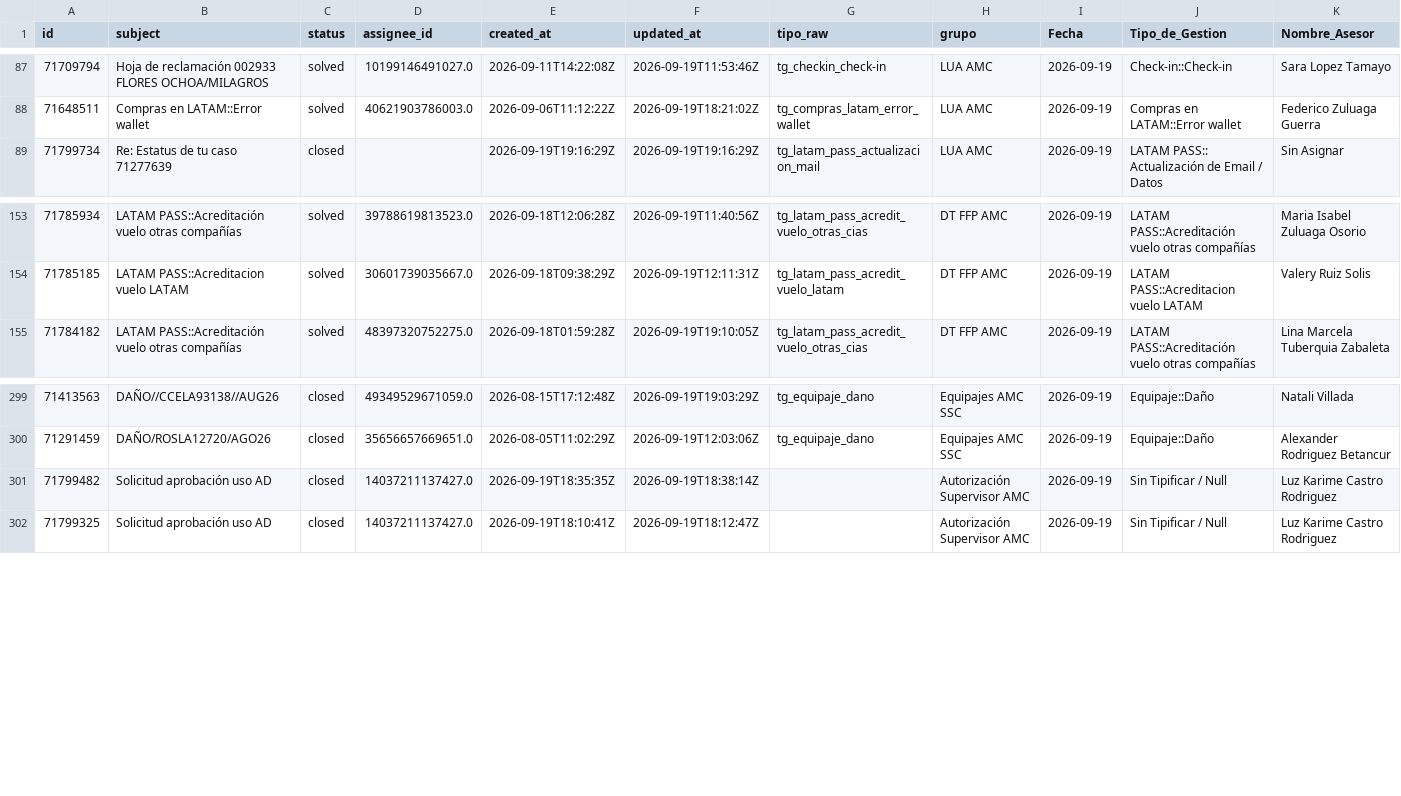
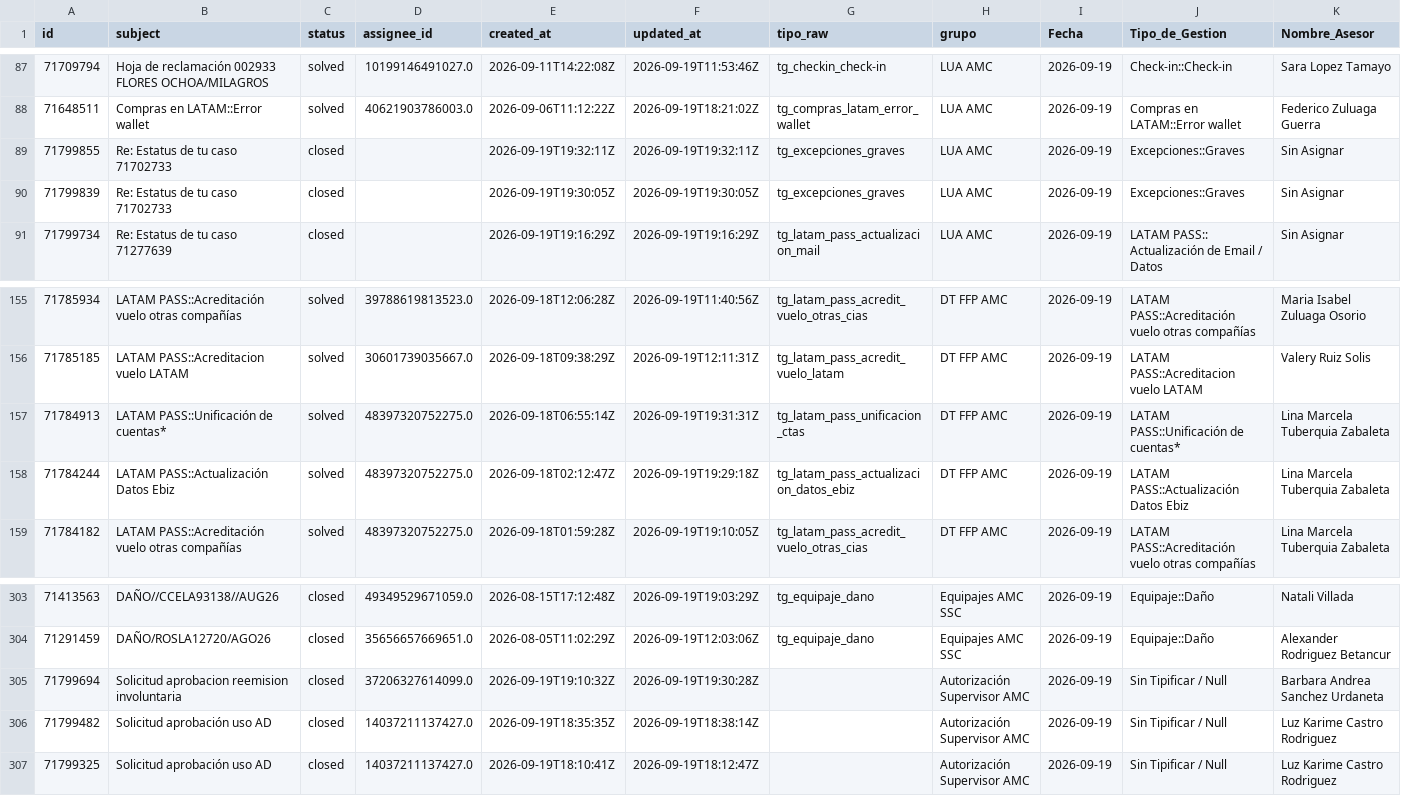
Before and after one commit to carlosmurilloealmacontact/presencia-genesys, a CSV file: data/zendesk/productividad_hoy_en_vivo.csv, drawn as a sheet; only a part is shown, gaps mark what is left out; rows hold the shown columns only; the diff names each change by its address in the sheet, - before the commit and + after, or states it on an @@ line.

Commit message:
Auto-sync Zendesk/Salesforce [2026-09-19 14:33]

```diff
--- a/data/zendesk/productividad_hoy_en_vivo.csv
+++ b/data/zendesk/productividad_hoy_en_vivo.csv
+row 89: 71799855 | Re: Estatus de tu caso 71702733 | closed |  | 2026-09-19T19:32:11Z | 2026-09-19T19:32:11Z | tg_excepciones_graves | LUA AMC | 2026-09-19 | Excepciones::Graves | Sin Asignar
+row 90: 71799839 | Re: Estatus de tu caso 71702733 | closed |  | 2026-09-19T19:30:05Z | 2026-09-19T19:30:05Z | tg_excepciones_graves | LUA AMC | 2026-09-19 | Excepciones::Graves | Sin Asignar
+row 157: 71784913 | LATAM PASS::Unificación de cuentas* | solved | 48397320752275.0 | 2026-09-18T06:55:14Z | 2026-09-19T19:31:31Z | tg_latam_pass_unificacion_ctas | DT FFP AMC | 2026-09-19 | LATAM PASS::Unificación de cuentas* | Lina Marcela Tuberquia Zabaleta
+row 158: 71784244 | LATAM PASS::Actualización Datos Ebiz | solved | 48397320752275.0 | 2026-09-18T02:12:47Z | 2026-09-19T19:29:18Z | tg_latam_pass_actualizacion_datos_ebiz | DT FFP AMC | 2026-09-19 | LATAM PASS::Actualización Datos Ebiz | Lina Marcela Tuberquia Zabaleta
+row 305: 71799694 | Solicitud aprobacion reemision involuntaria | closed | 37206327614099.0 | 2026-09-19T19:10:32Z | 2026-09-19T19:30:28Z |  | Autorización Supervisor AMC | 2026-09-19 | Sin Tipificar / Null | Barbara Andrea Sanchez Urdaneta
```
Also changed, not shown: data/zendesk/demanda_diaria_colas.csv, 5 other files.
